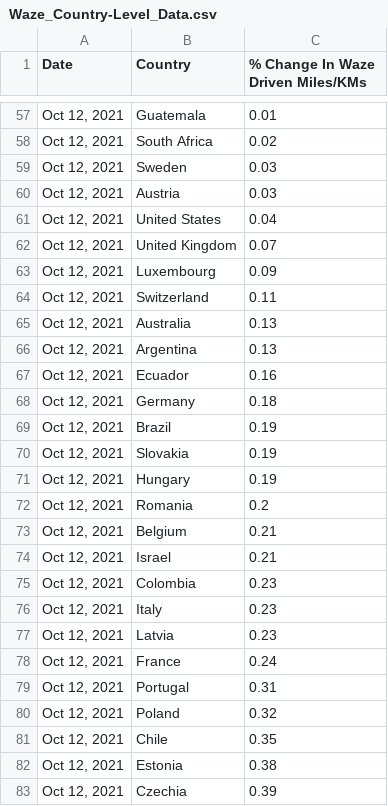
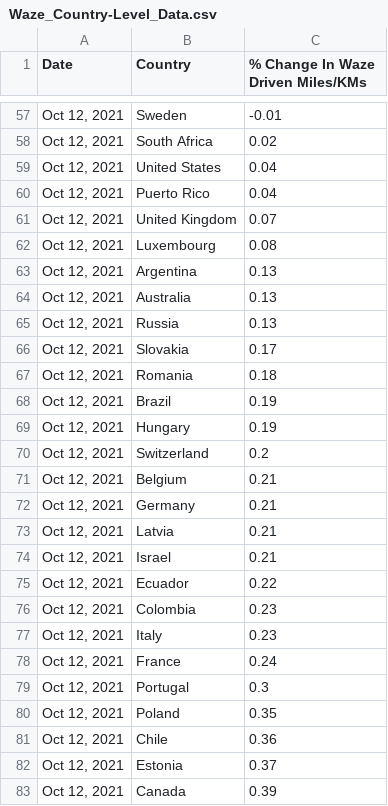
Before and after one commit to ActiveConclusion/waze_mobility_scraper, a CSV file: Waze_Country-Level_Data.csv, drawn as a sheet; only a part is shown, gaps mark what is left out; the shorter side is filled out with more unchanged rows; the diff covers the shown part only.

```diff
--- a/Waze_Country-Level_Data.csv
+++ b/Waze_Country-Level_Data.csv
@@ -57,27 +57,26 @@ Date,Country,% Change In Waze Driven Miles/KMs
-"Oct 12, 2021",Guatemala,0.01
+"Oct 12, 2021",Sweden,-0.01
 "Oct 12, 2021",South Africa,0.02
-"Oct 12, 2021",Sweden,0.03
-"Oct 12, 2021",Austria,0.03
 "Oct 12, 2021",United States,0.04
+"Oct 12, 2021",Puerto Rico,0.04
 "Oct 12, 2021",United Kingdom,0.07
-"Oct 12, 2021",Luxembourg,0.09
-"Oct 12, 2021",Switzerland,0.11
+"Oct 12, 2021",Luxembourg,0.08
+"Oct 12, 2021",Argentina,0.13
 "Oct 12, 2021",Australia,0.13
-"Oct 12, 2021",Argentina,0.13
-"Oct 12, 2021",Ecuador,0.16
-"Oct 12, 2021",Germany,0.18
+"Oct 12, 2021",Russia,0.13
+"Oct 12, 2021",Slovakia,0.17
+"Oct 12, 2021",Romania,0.18
 "Oct 12, 2021",Brazil,0.19
-"Oct 12, 2021",Slovakia,0.19
 "Oct 12, 2021",Hungary,0.19
-"Oct 12, 2021",Romania,0.2
+"Oct 12, 2021",Switzerland,0.2
 "Oct 12, 2021",Belgium,0.21
+"Oct 12, 2021",Germany,0.21
+"Oct 12, 2021",Latvia,0.21
 "Oct 12, 2021",Israel,0.21
+"Oct 12, 2021",Ecuador,0.22
 "Oct 12, 2021",Colombia,0.23
 "Oct 12, 2021",Italy,0.23
-"Oct 12, 2021",Latvia,0.23
 "Oct 12, 2021",France,0.24
-"Oct 12, 2021",Portugal,0.31
-"Oct 12, 2021",Poland,0.32
-"Oct 12, 2021",Chile,0.35
-"Oct 12, 2021",Estonia,0.38
-"Oct 12, 2021",Czechia,0.39
+"Oct 12, 2021",Portugal,0.3
+"Oct 12, 2021",Poland,0.35
+"Oct 12, 2021",Chile,0.36
+"Oct 12, 2021",Estonia,0.37
```
Also changed, not shown: 14 added rows, 13 removed rows, 1 moved row and 43 edited cells elsewhere in this file, 1 other file.
